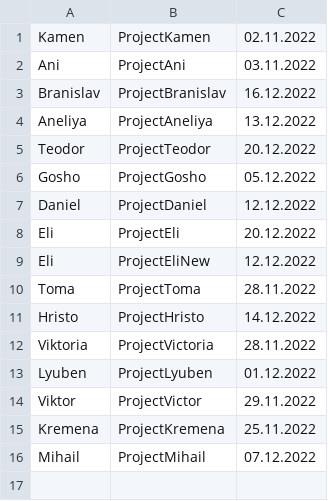
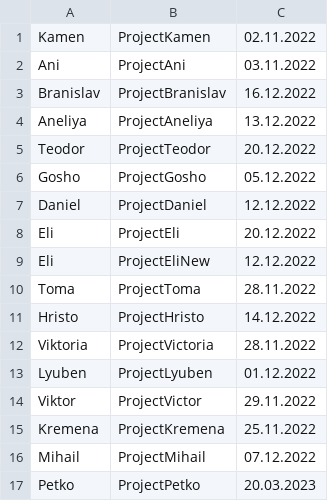
Before and after one commit to diddka/ERS, a CSV file: Clients.csv, drawn as a sheet; the diff names each change by its address in the sheet, - before the commit and + after, or states it on an @@ line.

```diff
--- a/Clients.csv
+++ b/Clients.csv
+row 17: Petko | ProjectPetko | 20.03.2023
```
Also changed, not shown: Employees.csv, Protocol.csv, 18 other files.
